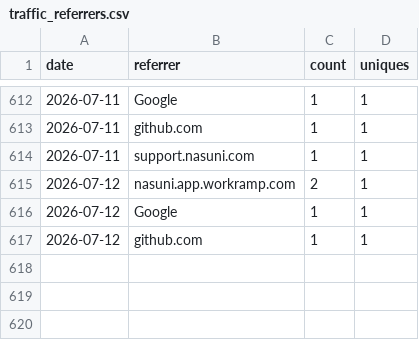
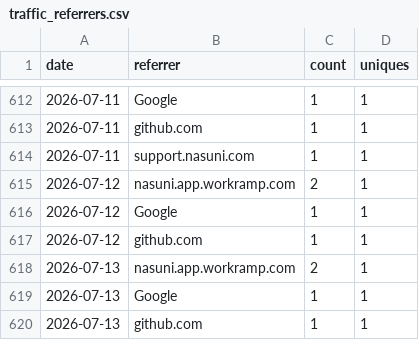
Before and after one commit to nasuni-labs/local-nasuni-management-mcp-server, a CSV file: data/traffic_referrers.csv, drawn as a sheet; only a part is shown, gaps mark what is left out.

```diff
--- a/data/traffic_referrers.csv
+++ b/data/traffic_referrers.csv
@@ -617 +617,4 @@ date,referrer,count,uniques
 2026-07-12,github.com,1,1
+2026-07-13,nasuni.app.workramp.com,2,1
+2026-07-13,Google,1,1
+2026-07-13,github.com,1,1
```
Also changed, not shown: data/traffic_clones.csv, data/traffic_paths.csv, 1 other file.
